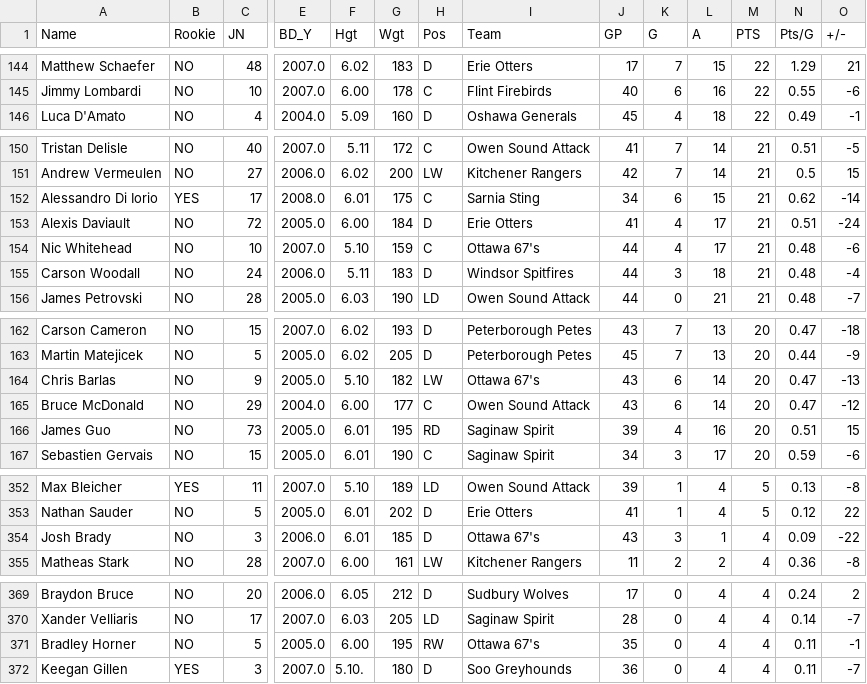
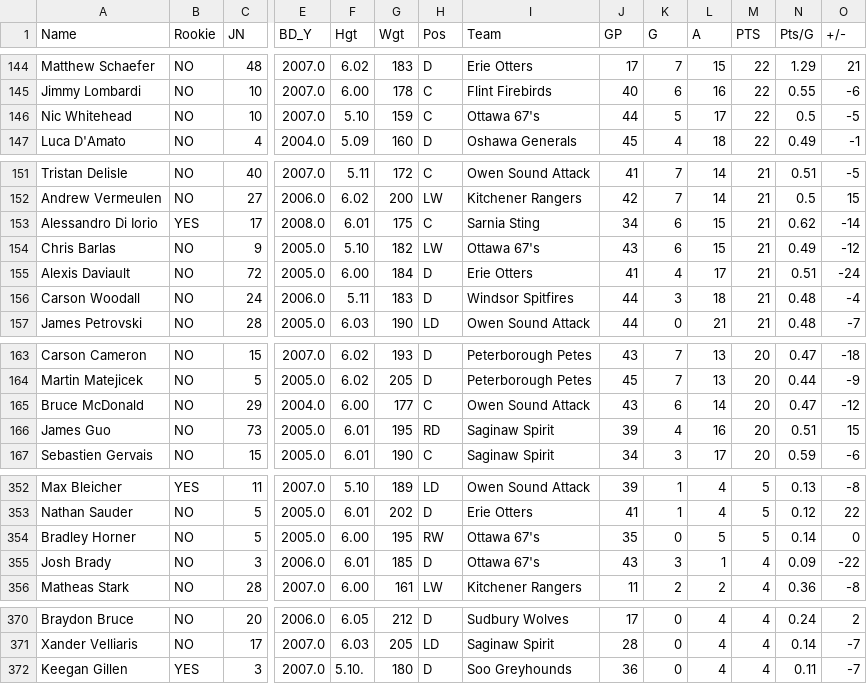
Before and after one commit to NoahCornish/OHL_python, a CSV file: OHL_STATS/LeagueStats_2024_2025.csv, drawn as a sheet; only a part is shown, gaps mark what is left out; removed rows and columns are numbered as before the commit, all else as after; rows hold the shown columns only; the diff covers the shown part only; the diff names each change by its address in the sheet, - before the commit and + after, or states it on an @@ line.

```diff
--- a/OHL_STATS/LeagueStats_2024_2025.csv
+++ b/OHL_STATS/LeagueStats_2024_2025.csv
+row 146: Nic Whitehead | NO | 10 | 2007.0 | 5.10 | 159 | C | Ottawa 67's | 44 | 5 | 17 | 22 | 0.5 | -5
+row 154: Chris Barlas | NO | 9 | 2005.0 | 5.10 | 182 | LW | Ottawa 67's | 43 | 6 | 15 | 21 | 0.49 | -12
-row 154: Nic Whitehead | NO | 10 | 2007.0 | 5.10 | 159 | C | Ottawa 67's | 44 | 4 | 17 | 21 | 0.48 | -6
-row 164: Chris Barlas | NO | 9 | 2005.0 | 5.10 | 182 | LW | Ottawa 67's | 43 | 6 | 14 | 20 | 0.47 | -13
+row 354: Bradley Horner | NO | 5 | 2005.0 | 6.00 | 195 | RW | Ottawa 67's | 35 | 0 | 5 | 5 | 0.14 | 0
-row 371: Bradley Horner | NO | 5 | 2005.0 | 6.00 | 195 | RW | Ottawa 67's | 35 | 0 | 4 | 4 | 0.11 | -1
```
Also changed, not shown: 2 edited cells elsewhere in this file.
